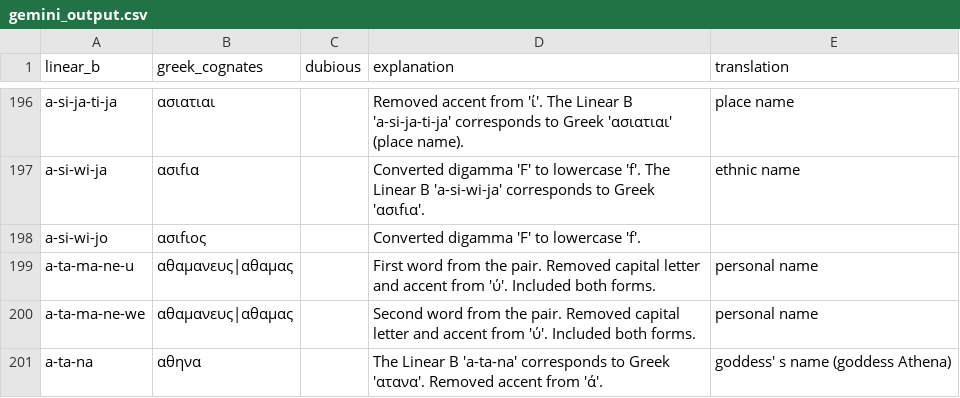
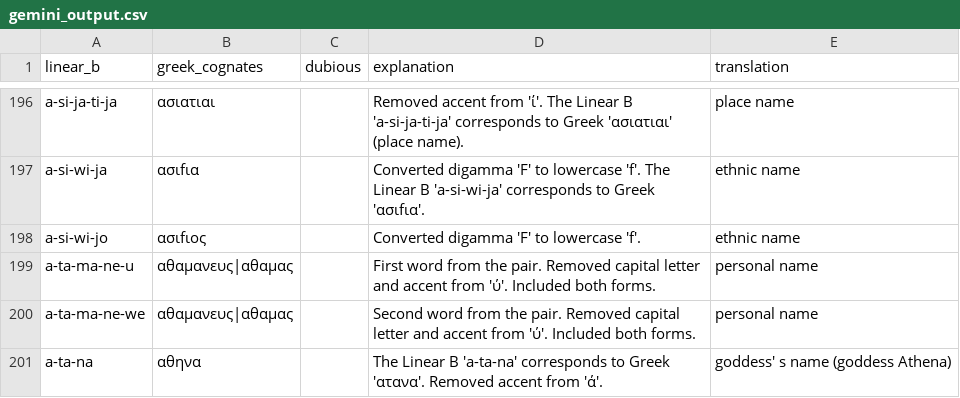
Before and after one commit to SirAlex01/LALB-DM-Project, a CSV file: additional_lexicon/gemini_output.csv, drawn as a sheet; only a part is shown, gaps mark what is left out; the diff covers the shown part only.

Commit message:
classifiers_datasets

```diff
--- a/additional_lexicon/gemini_output.csv
+++ b/additional_lexicon/gemini_output.csv
@@ -197,3 +197,3 @@ a-si-ja-ti-ja,ασιατιαι,,Removed accent from 'ί'. The Linear B 'a-si-ja-
 a-si-wi-ja,ασιfια,,Converted digamma 'F' to lowercase 'f'. The Linear B 'a-si-wi-ja' corresponds to Greek 'ασιfια'.,ethnic name
-a-si-wi-jo,ασιfιος,,Converted digamma 'F' to lowercase 'f'.,
+a-si-wi-jo,ασιfιος,,Converted digamma 'F' to lowercase 'f'.,ethnic name
 a-ta-ma-ne-u,αθαμανευς|αθαμας,,First word from the pair. Removed capital letter and accent from 'ύ'. Included both forms.,personal name
```
Also changed, not shown: 14 edited cells elsewhere in this file, 4 other files.
